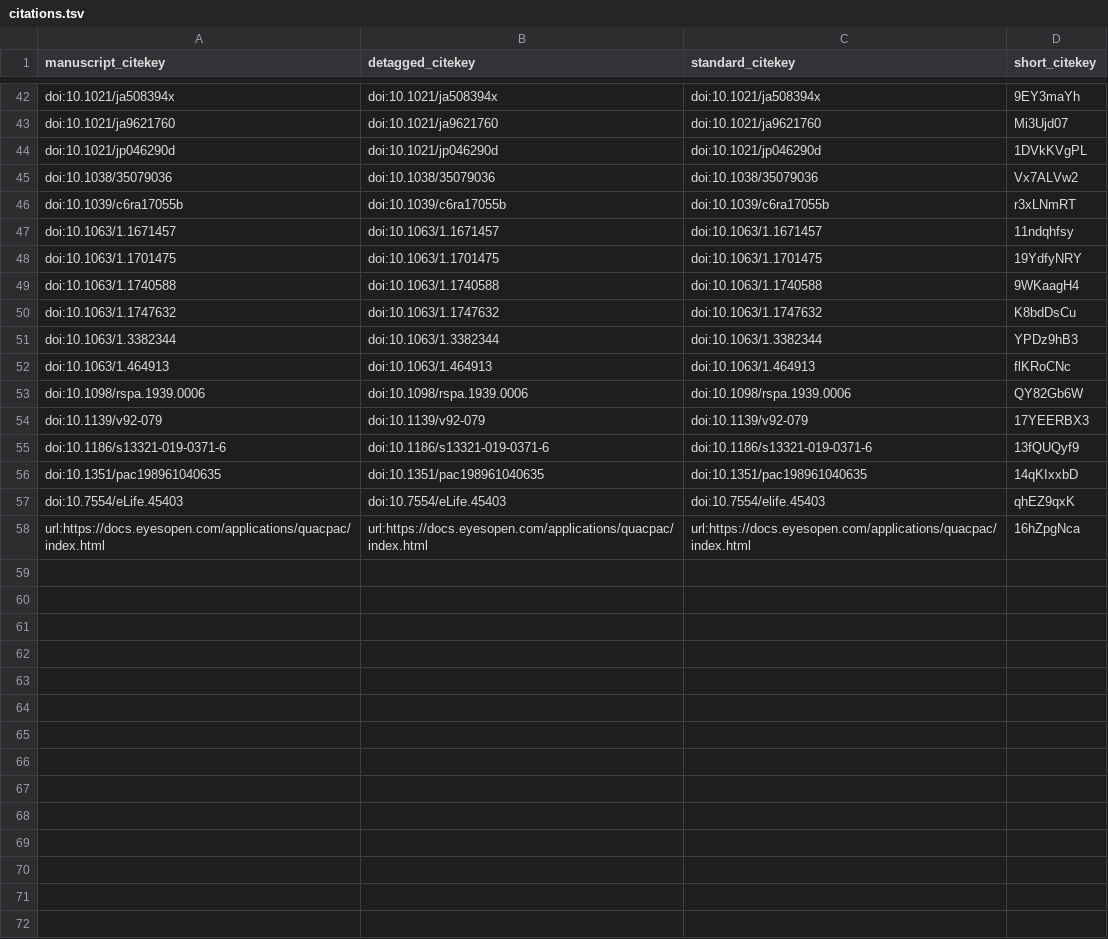
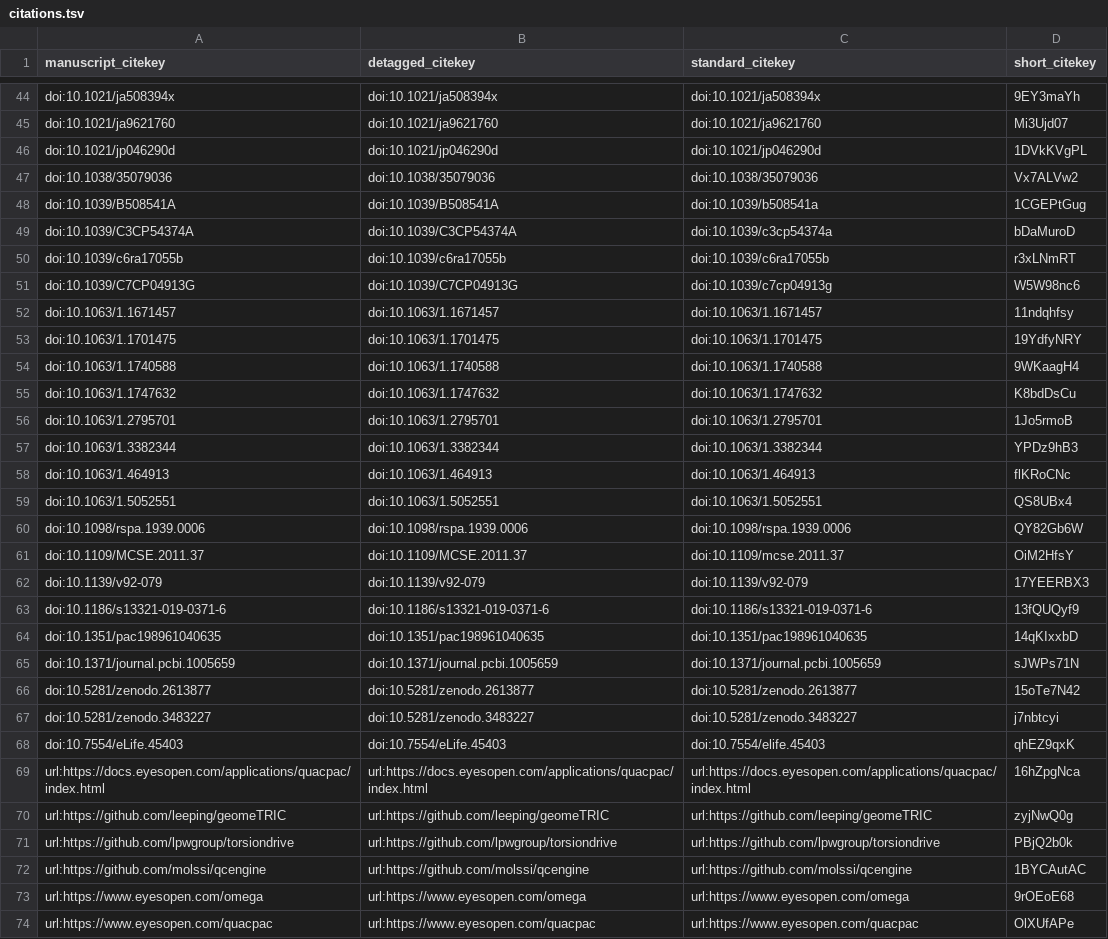
Before and after one commit to ChayaSt/wbo-manuscript, a TSV file: citations.tsv, drawn as a sheet; only a part is shown, gaps mark what is left out; the diff covers the shown part only; the diff names each change by its address in the sheet, - before the commit and + after, or states it on an @@ line.

Commit message:
Merge pull request #4 from ChayaSt/draft [ci skip]
This build is based on
https://github.com/ChayaSt/wbo-manuscript/commit/bd38625884bd4af8b30c50534bb52da552bb47ae.

This commit was created by the following CI build and job:
https://github.com/ChayaSt/wbo-manuscript/commit/bd38625884bd4af8b30c50534bb52da552bb47ae/checks
https://github.com/ChayaSt/wbo-manuscript/runs/83155224

```diff
--- a/citations.tsv
+++ b/citations.tsv
+row 48: doi:10.1039/B508541A | doi:10.1039/B508541A | doi:10.1039/b508541a | 1CGEPtGug
+row 49: doi:10.1039/C3CP54374A | doi:10.1039/C3CP54374A | doi:10.1039/c3cp54374a | bDaMuroD
+row 51: doi:10.1039/C7CP04913G | doi:10.1039/C7CP04913G | doi:10.1039/c7cp04913g | W5W98nc6
+row 56: doi:10.1063/1.2795701 | doi:10.1063/1.2795701 | doi:10.1063/1.2795701 | 1Jo5rmoB
+row 59: doi:10.1063/1.5052551 | doi:10.1063/1.5052551 | doi:10.1063/1.5052551 | QS8UBx4
+row 61: doi:10.1109/MCSE.2011.37 | doi:10.1109/MCSE.2011.37 | doi:10.1109/mcse.2011.37 | OiM2HfsY
+row 65: doi:10.1371/journal.pcbi.1005659 | doi:10.1371/journal.pcbi.1005659 | doi:10.1371/journal.pcbi.1005659 | sJWPs71N
+row 66: doi:10.5281/zenodo.2613877 | doi:10.5281/zenodo.2613877 | doi:10.5281/zenodo.2613877 | 15oTe7N42
+row 67: doi:10.5281/zenodo.3483227 | doi:10.5281/zenodo.3483227 | doi:10.5281/zenodo.3483227 | j7nbtcyi
+row 70: url:https://github.com/leeping/geomeTRIC | url:https://github.com/leeping/geomeTRIC | url:https://github.com/leeping/geomeTRIC | zyjNwQ0g
+row 71: url:https://github.com/lpwgroup/torsiondrive | url:https://github.com/lpwgroup/torsiondrive | url:https://github.com/lpwgroup/torsiondrive | PBjQ2b0k
+row 72: url:https://github.com/molssi/qcengine | url:https://github.com/molssi/qcengine | url:https://github.com/molssi/qcengine | 1BYCAutAC
+row 73: url:https://www.eyesopen.com/omega | url:https://www.eyesopen.com/omega | url:https://www.eyesopen.com/omega | 9rOEoE68
+row 74: url:https://www.eyesopen.com/quacpac | url:https://www.eyesopen.com/quacpac | url:https://www.eyesopen.com/quacpac | OlXUfAPe
```
Also changed, not shown: 2 added rows elsewhere in this file, 5 other files.
